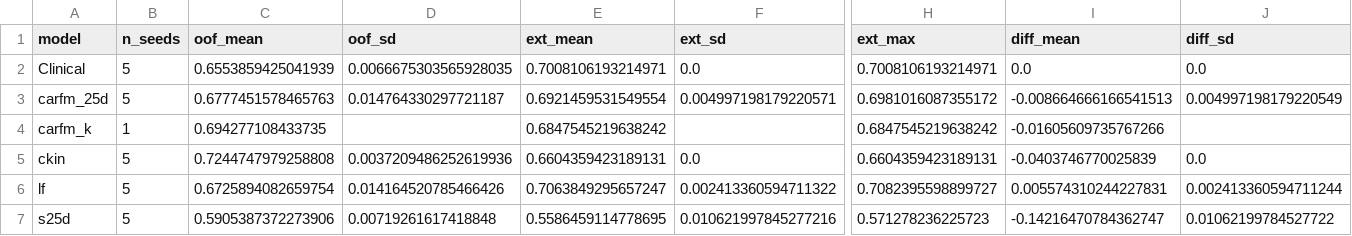
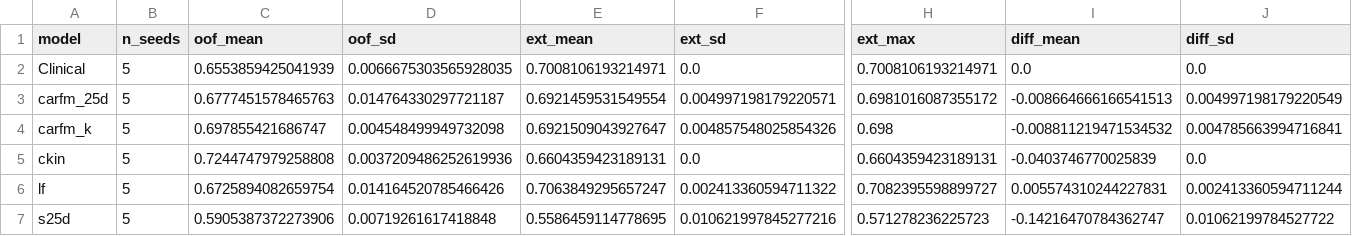
Before and after one commit to b-kiani/MAMA-MIA, a CSV file: results/revision3/rev3_repeats_lps_summary.csv, drawn as a sheet; only a part is shown, gaps mark what is left out; the diff covers the shown part only; the diff names each change by its address in the sheet, - before the commit and + after, or states it on an @@ line.

```diff
--- a/results/revision3/rev3_repeats_lps_summary.csv
+++ b/results/revision3/rev3_repeats_lps_summary.csv
-B4 (n_seeds): 1
+B4 (n_seeds): 5
-C4 (oof_mean): 0.694277108433735
+C4 (oof_mean): 0.697855421686747
-D4 (oof_sd): (empty)
+D4 (oof_sd): 0.004548499949732098
-E4 (ext_mean): 0.6847545219638242
+E4 (ext_mean): 0.6921509043927647
-F4 (ext_sd): (empty)
+F4 (ext_sd): 0.004857548025854326
-H4 (ext_max): 0.6847545219638242
+H4 (ext_max): 0.698
-I4 (diff_mean): -0.01605609735767266
+I4 (diff_mean): -0.008811219471534532
-J4 (diff_sd): (empty)
+J4 (diff_sd): 0.004785663994716841
```
Also changed, not shown: 5 edited cells elsewhere in this file, results/revision3/rev3_fold_models_lps.csv, results/revision3/rev3_repeats_lps.csv, 5 other files.
